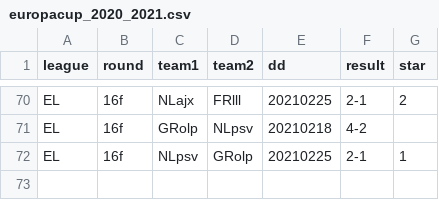
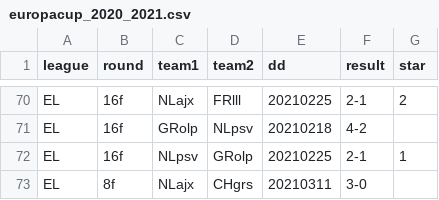
Before and after one commit to epsig/shob, a CSV file: data/sport/europacup/europacup_2020_2021.csv, drawn as a sheet; only a part is shown, gaps mark what is left out; the diff names each change by its address in the sheet, - before the commit and + after, or states it on an @@ line.

```diff
--- a/data/sport/europacup/europacup_2020_2021.csv
+++ b/data/sport/europacup/europacup_2020_2021.csv
+row 73: EL | 8f | NLajx | CHgrs | 20210311 | 3-0
```
Also changed, not shown: 1 other file.
